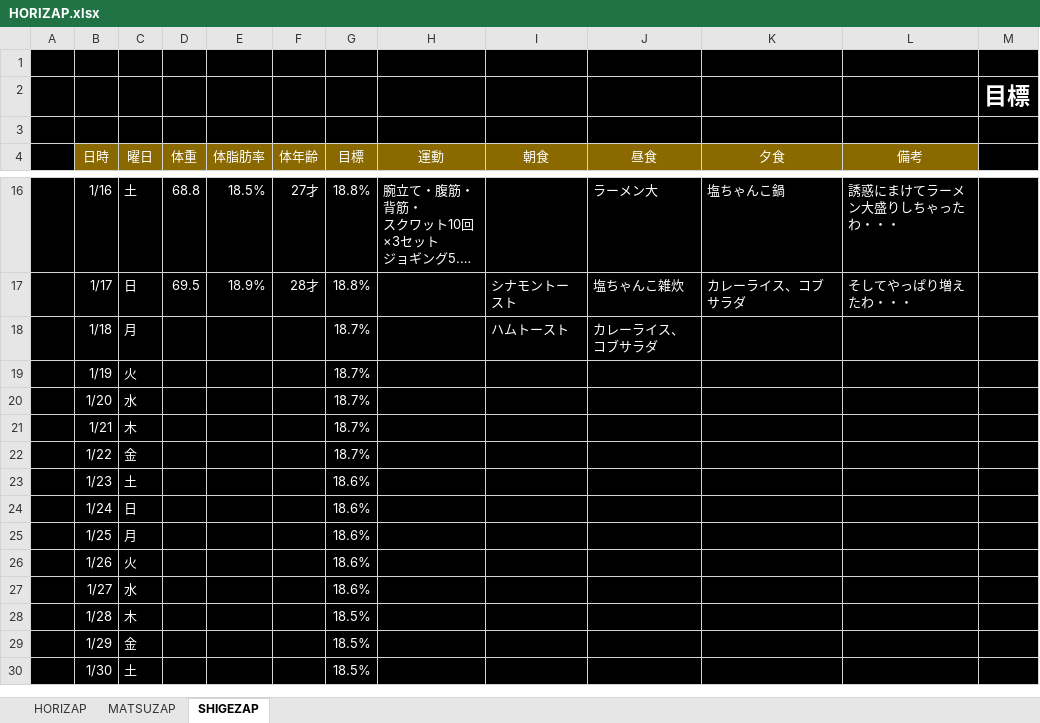
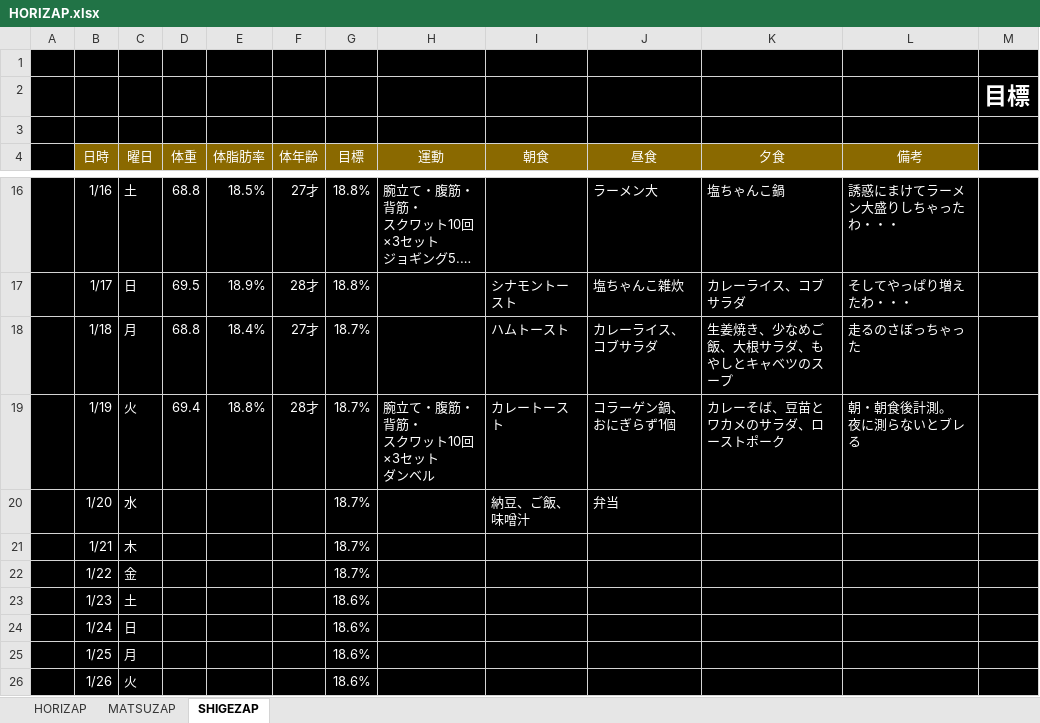
Before and after one commit to GS-Shigenaga/HORIZAP, an Excel workbook: HORIZAP.xlsx, sheet SHIGEZAP, drawn as a sheet; only a part is shown, gaps mark what is left out; the shorter side is filled out with more unchanged rows; long unchanged cells end in …; values as stored, in another font and other column widths than the file's, no borders; charts and pictures not drawn; ↵ is a line break in a cell; the diff names each change by its address in the sheet, - before the commit and + after, or states it on an @@ line.

Commit message:
バッティングした。先祖返りしたらごめん！

```diff
--- a/HORIZAP.xlsx (sheet SHIGEZAP)
+++ b/HORIZAP.xlsx (sheet SHIGEZAP)
-D18 (体重): (empty)
+D18 (体重): 68.8
-E18 (体脂肪率): (empty)
+E18 (体脂肪率): 18.4%
-F18 (体年齢): (empty)
+F18 (体年齢): 27才
-K18 (夕食): (empty)
+K18 (夕食): 生姜焼き、少なめご飯、大根サラダ、もやしとキャベツのスープ
-L18 (備考): (empty)
+L18 (備考): 走るのさぼっちゃった
-D19 (体重): (empty)
+D19 (体重): 69.4
-E19 (体脂肪率): (empty)
+E19 (体脂肪率): 18.8%
-F19 (体年齢): (empty)
+F19 (体年齢): 28才
-H19 (運動): (empty)
+H19 (運動): 腕立て・腹筋・背筋・ ↵ スクワット10回×3セット ↵ ダンベル
-I19 (朝食): (empty)
+I19 (朝食): カレートースト
-J19 (昼食): (empty)
+J19 (昼食): コラーゲン鍋、おにぎらず1個
-K19 (夕食): (empty)
+K19 (夕食): カレーそば、豆苗とワカメのサラダ、ローストポーク
-L19 (備考): (empty)
+L19 (備考): 朝・朝食後計測。 ↵ 夜に測らないとブレる
-I20 (朝食): (empty)
+I20 (朝食): 納豆、ご飯、味噌汁
-J20 (昼食): (empty)
+J20 (昼食): 弁当
```
Also changed, not shown: sheet HORIZAP, charts or pictures.
